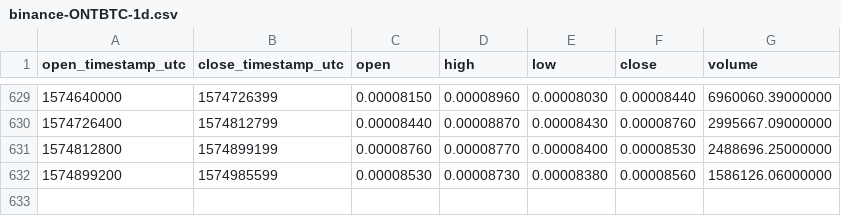
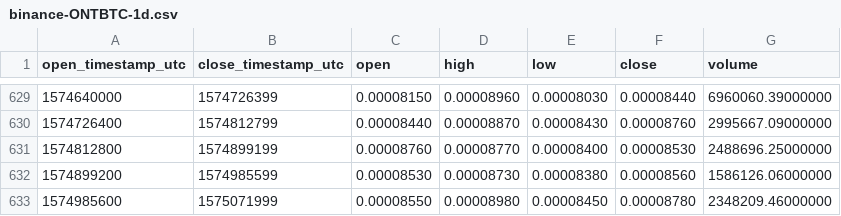
Before and after one commit to cryptobigbro/binance-ONTBTC, a CSV file: binance-ONTBTC-1d.csv, drawn as a sheet; only a part is shown, gaps mark what is left out.

Commit message:
Update OHLCV data.

```diff
--- a/binance-ONTBTC-1d.csv
+++ b/binance-ONTBTC-1d.csv
@@ -632 +632,2 @@ open_timestamp_utc,close_timestamp_utc,open,high,low,close,volume
 1574899200,1574985599,0.00008530,0.00008730,0.00008380,0.00008560,1586126.06000000
+1574985600,1575071999,0.00008550,0.00008980,0.00008450,0.00008780,2348209.46000000
```
Also changed, not shown: 1 other file.
